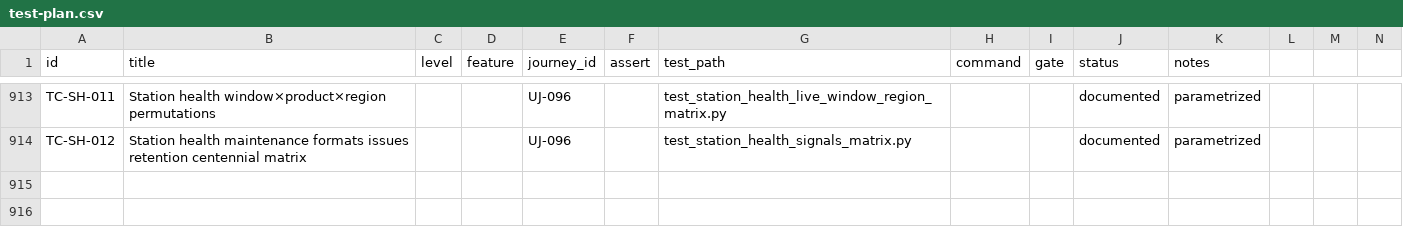
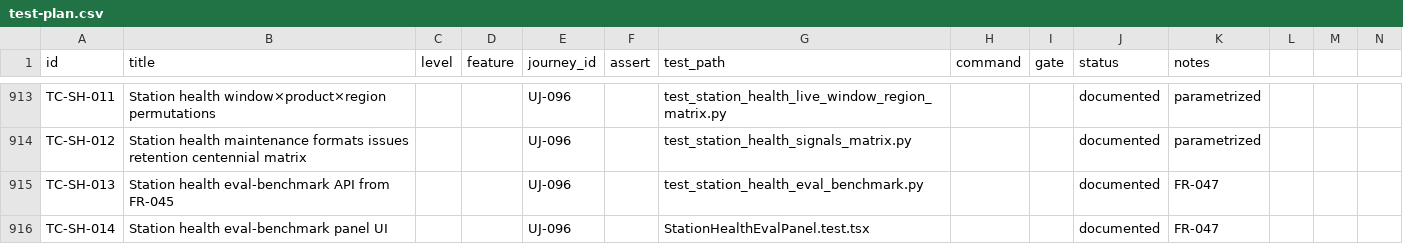
Before and after one commit to EMPIRIC2/TAC-to-IWXXM, a CSV file: docs/test-plan.csv, drawn as a sheet; only a part is shown, gaps mark what is left out; rows hold the shown columns only; the diff names each change by its address in the sheet, - before the commit and + after, or states it on an @@ line.

```diff
--- a/docs/test-plan.csv
+++ b/docs/test-plan.csv
+row 915: TC-SH-013 | Station health eval-benchmark API from FR-045 |  |  | UJ-096 |  | test_station_health_eval_benchmark.py |  |  | documented | FR-047
+row 916: TC-SH-014 | Station health eval-benchmark panel UI |  |  | UJ-096 |  | StationHealthEvalPanel.test.tsx |  |  | documented | FR-047
```
Also changed, not shown: docs/decisions.csv, docs/functional-requirements.csv, 23 other files.
